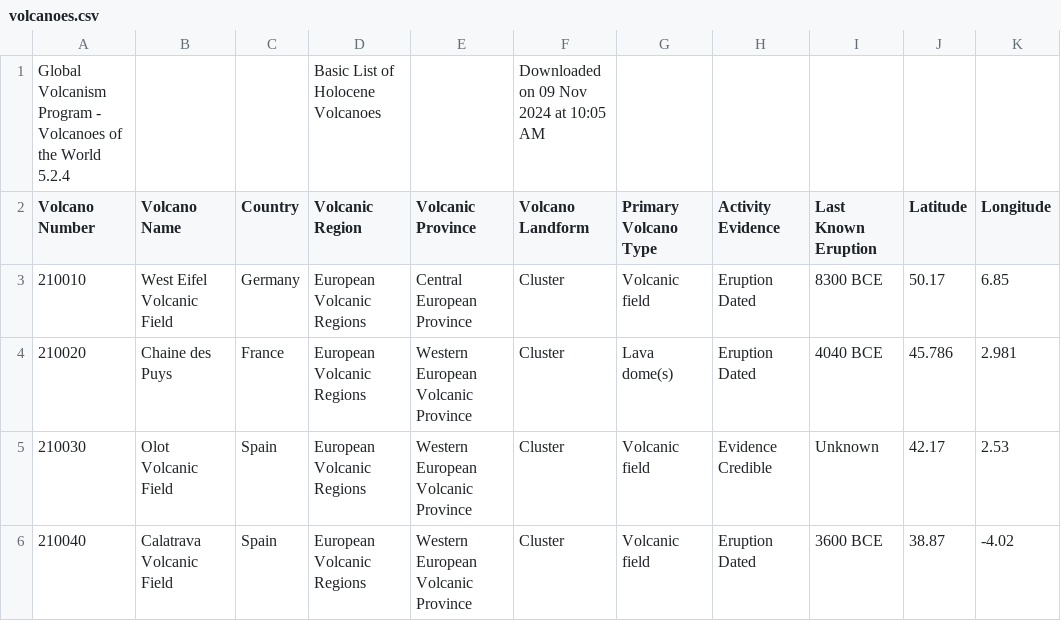
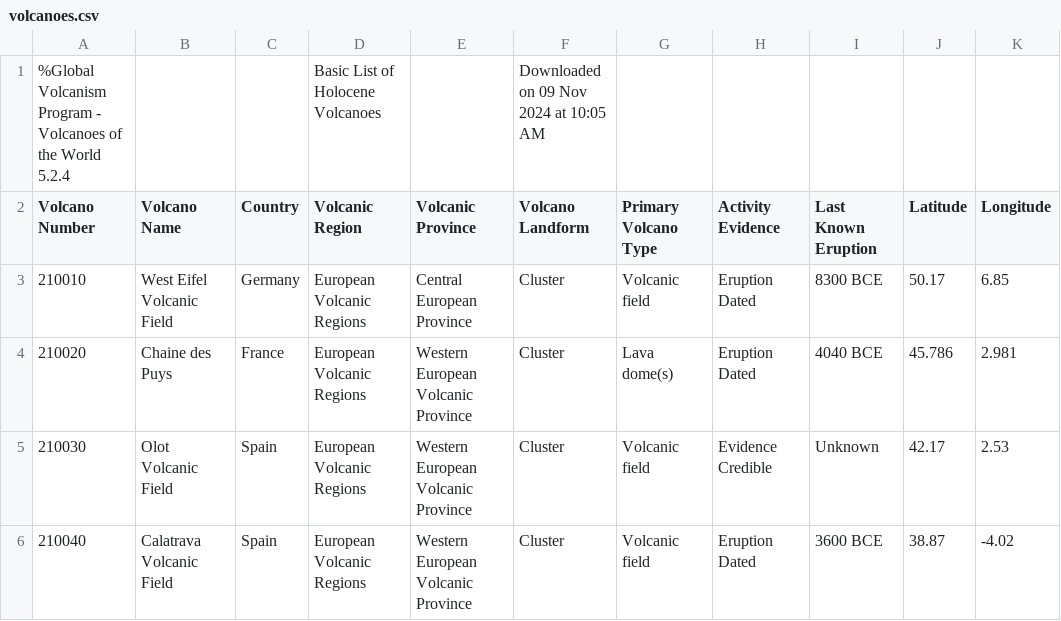
Before and after one commit to Sammy6S/CS230-Final, a CSV file: volcanoes.csv, drawn as a sheet; only a part is shown; the diff names each change by its address in the sheet, - before the commit and + after, or states it on an @@ line.

Commit message:
Update volcanoes.csv

```diff
--- a/volcanoes.csv
+++ b/volcanoes.csv
-A1 (Volcano Number): Global Volcanism Program…
+A1 (Volcano Number): %Global Volcanism Program…
```
